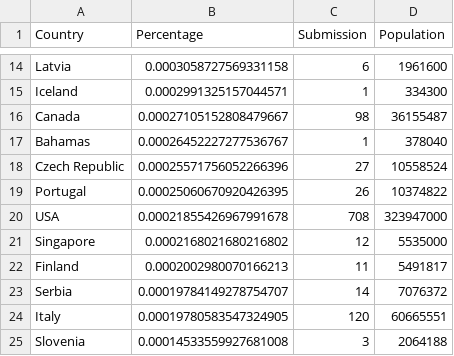
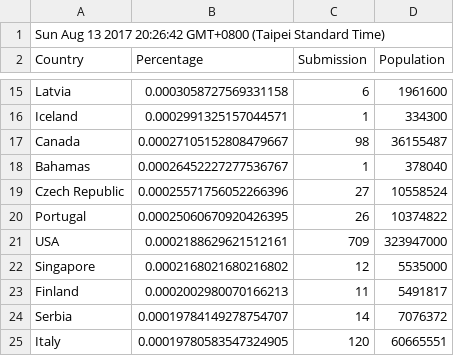
Before and after one commit to rubychi/awwwards-analysis, a CSV file: data/result (sites_of_the_day).csv, drawn as a sheet; only a part is shown, gaps mark what is left out; the shorter side is filled out with more unchanged rows.

```diff
--- a/data/result (sites_of_the_day).csv
+++ b/data/result (sites_of_the_day).csv
@@ -1 +1,2 @@
+Sun Aug 13 2017 20:26:42 GMT+0800 (Taipei Standard Time)
 Country,Percentage,Submission,Population
@@ -19,3 +20,3 @@ Czech Republic,0.00025571756052266396,27,10558524
 Portugal,0.00025060670920426395,26,10374822
-USA,0.00021855426967991678,708,323947000
+USA,0.0002188629621512161,709,323947000
 Singapore,0.0002168021680216802,12,5535000
```
Also changed, not shown: data/result (developer).csv, data/result (honorable).csv, 10 other files.
